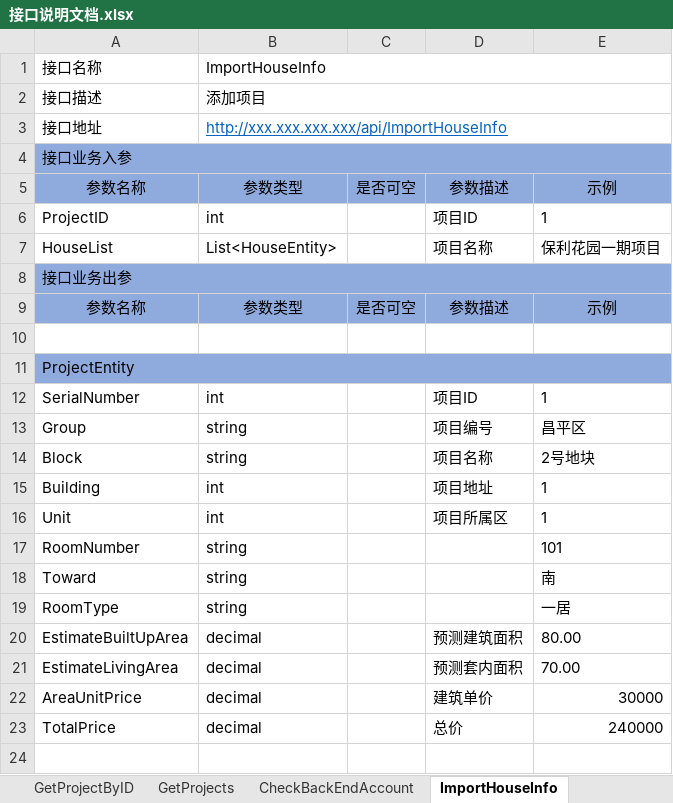
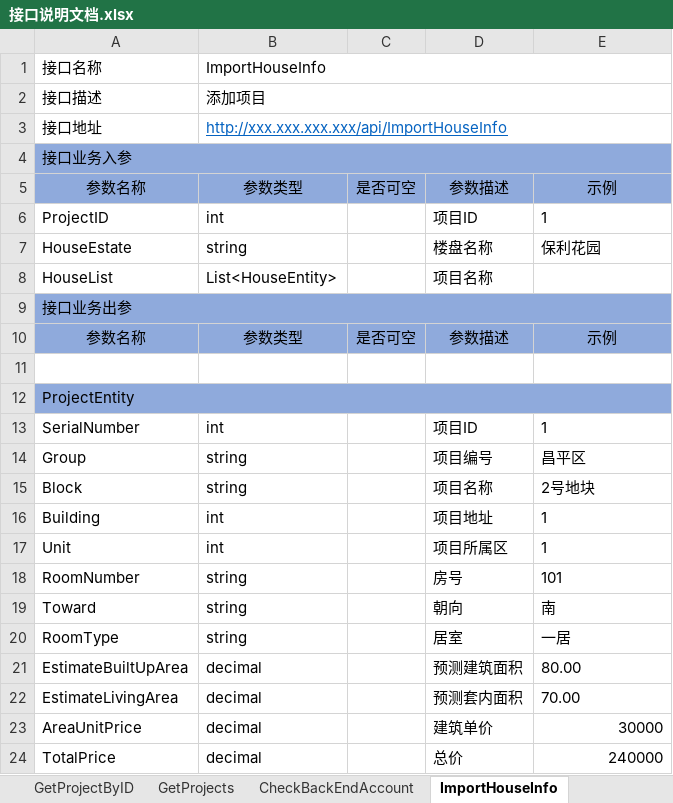
Before and after one commit to RockJiang1/HouseSelection, an Excel workbook: Doc/接口说明文档.xlsx, sheet ImportHouseInfo, drawn as a sheet; values as stored, in another font and other column widths than the file's, no borders; charts and pictures not drawn; addresses are those after the commit; the diff names each change by its address in the sheet, - before the commit and + after, or states it on an @@ line.

```diff
--- a/Doc/接口说明文档.xlsx (sheet ImportHouseInfo)
+++ b/Doc/接口说明文档.xlsx (sheet ImportHouseInfo)
+row 7: HouseEstate | string |  | 楼盘名称 | 保利花园
-E8: 保利花园一期项目
+E8: (empty)
-D18: (empty)
+D18: 房号
-D19: (empty)
+D19: 朝向
-D20: (empty)
+D20: 居室
```
Also changed, not shown: charts or pictures, Doc/数据库表结构说明.xlsx, 14 other files.
